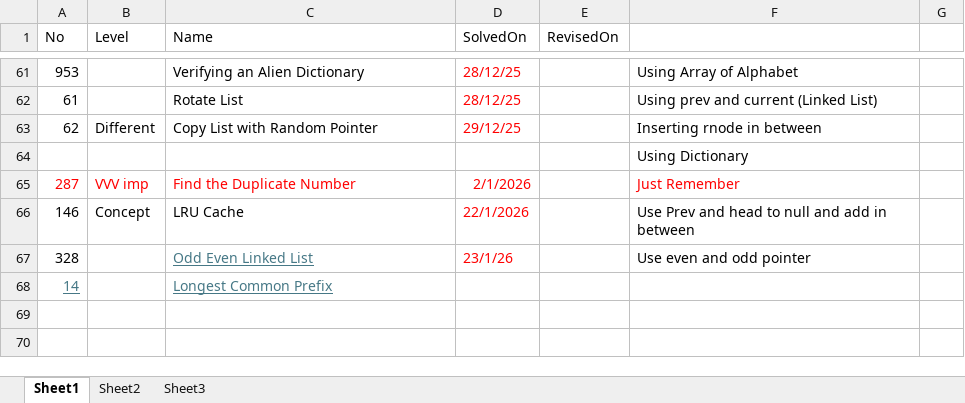
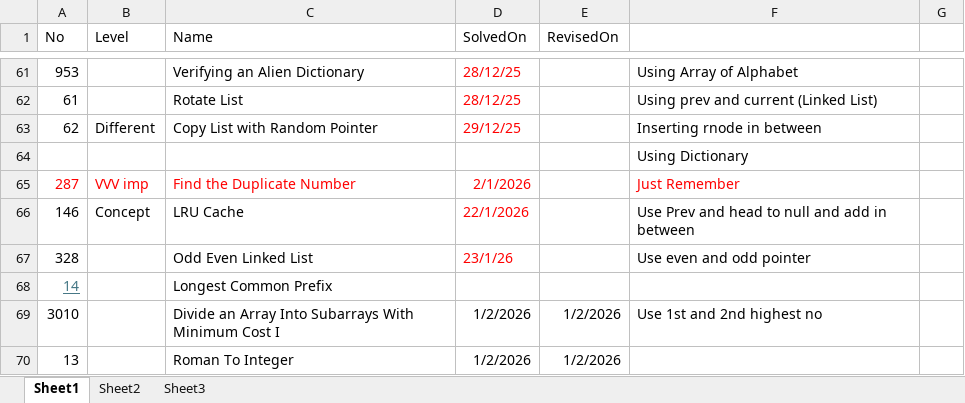
Before and after one commit to Shashank7708/LeetCodes, an Excel workbook: Revise.xlsx, sheet Sheet1, drawn as a sheet; only a part is shown, gaps mark what is left out; values as stored, in another font and other column widths than the file's, no borders; the diff names each change by its address in the sheet, - before the commit and + after, or states it on an @@ line.

```diff
--- a/Revise.xlsx (sheet Sheet1)
+++ b/Revise.xlsx (sheet Sheet1)
@@ C67:C68 underline: on → off, text colour: #467886 → black @@
+row 69: 3010 |  | Divide an Array Into Subarrays With Minimum Cost I | 1/2/2026 | 1/2/2026 | Use 1st and 2nd highest no
+row 70: 13 |  | Roman To Integer | 1/2/2026 | 1/2/2026
```
Also changed, not shown: 3 other files.
